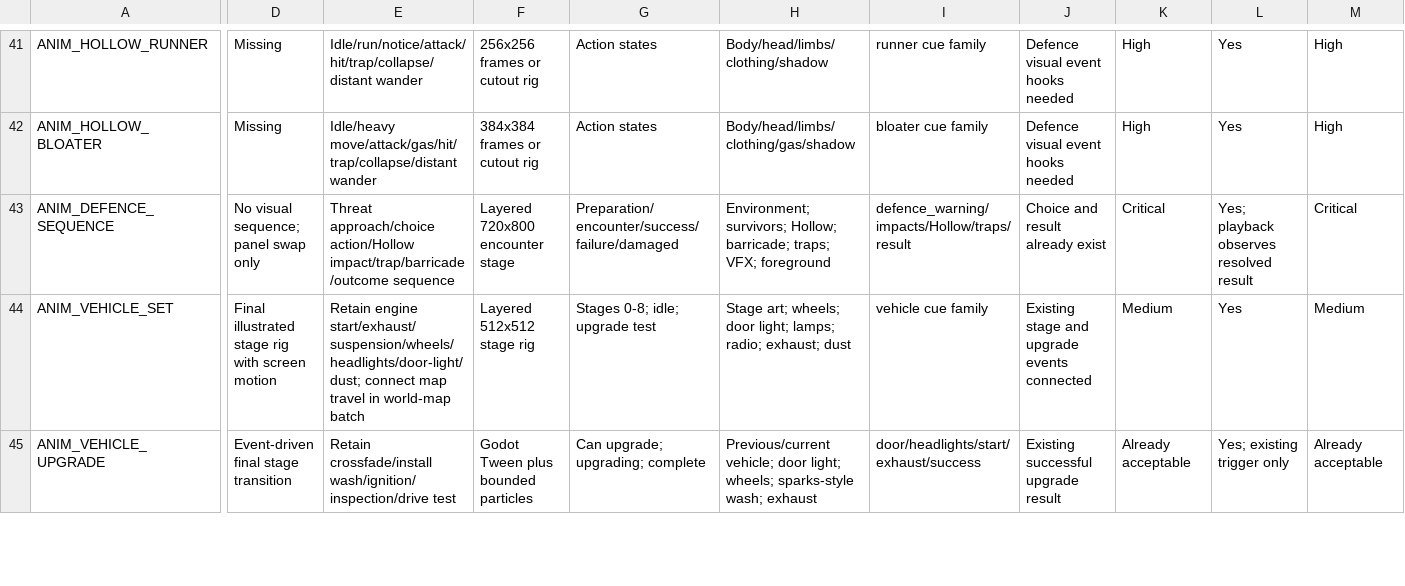
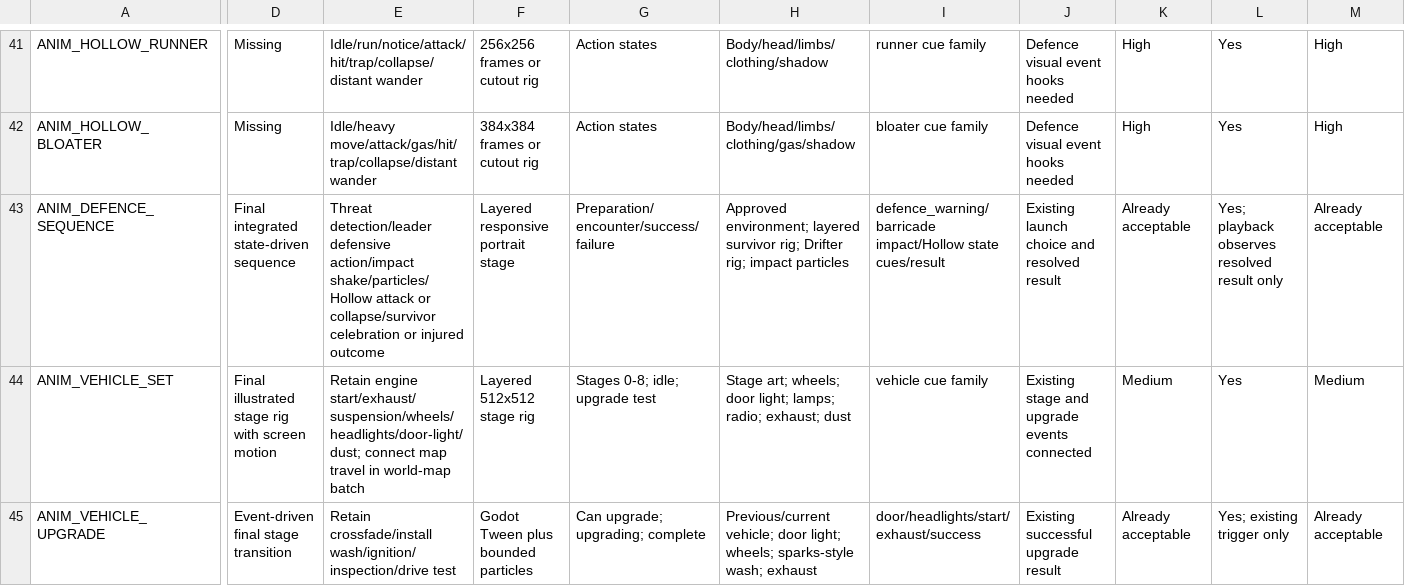
Before and after one commit to Robbed91/DEAD-HAVEN-MERGE-SURVIVE, a CSV file: docs/ANIMATION_MANIFEST.csv, drawn as a sheet; only a part is shown, gaps mark what is left out; the diff names each change by its address in the sheet, - before the commit and + after, or states it on an @@ line.

```diff
--- a/docs/ANIMATION_MANIFEST.csv
+++ b/docs/ANIMATION_MANIFEST.csv
-D43: No visual sequence; panel swap only
+D43: Final integrated state-driven sequence
-E43: Threat approach/choice action/Hollow impact/trap/barricade/outcome sequence
+E43: Threat detection/leader defensive action/impact shake/particles/Hollow attack or collapse/survivor celebration or injured outcome
-F43: Layered 720x800 encounter stage
+F43: Layered responsive portrait stage
-G43: Preparation/encounter/success/failure/damaged
+G43: Preparation/encounter/success/failure
-H43: Environment; survivors; Hollow; barricade; traps; VFX; foreground
+H43: Approved environment; layered survivor rig; Drifter rig; impact particles
-I43: defence_warning/impacts/Hollow/traps/result
+I43: defence_warning/barricade impact/Hollow state cues/result
-J43: Choice and result already exist
+J43: Existing launch choice and resolved result
-K43: Critical
+K43: Already acceptable
-L43: Yes; playback observes resolved result
+L43: Yes; playback observes resolved result only
-M43: Critical
+M43: Already acceptable
```
Also changed, not shown: 11 other files.
